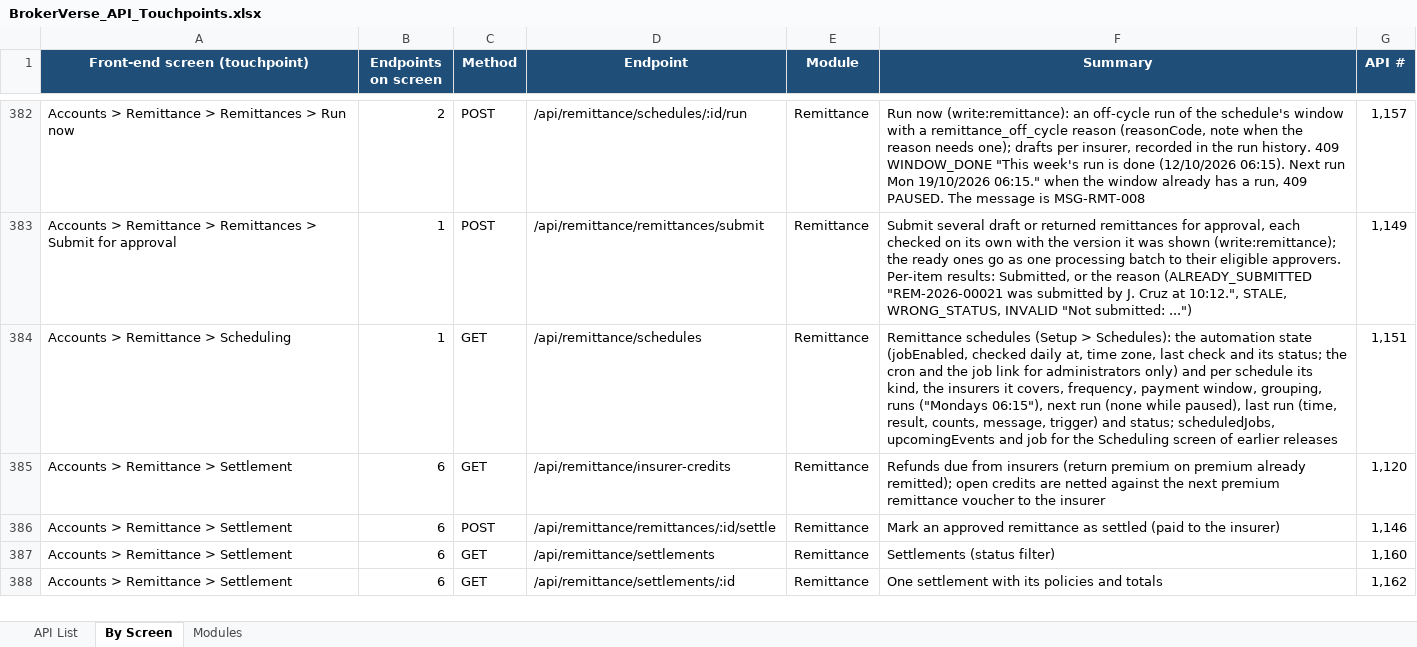
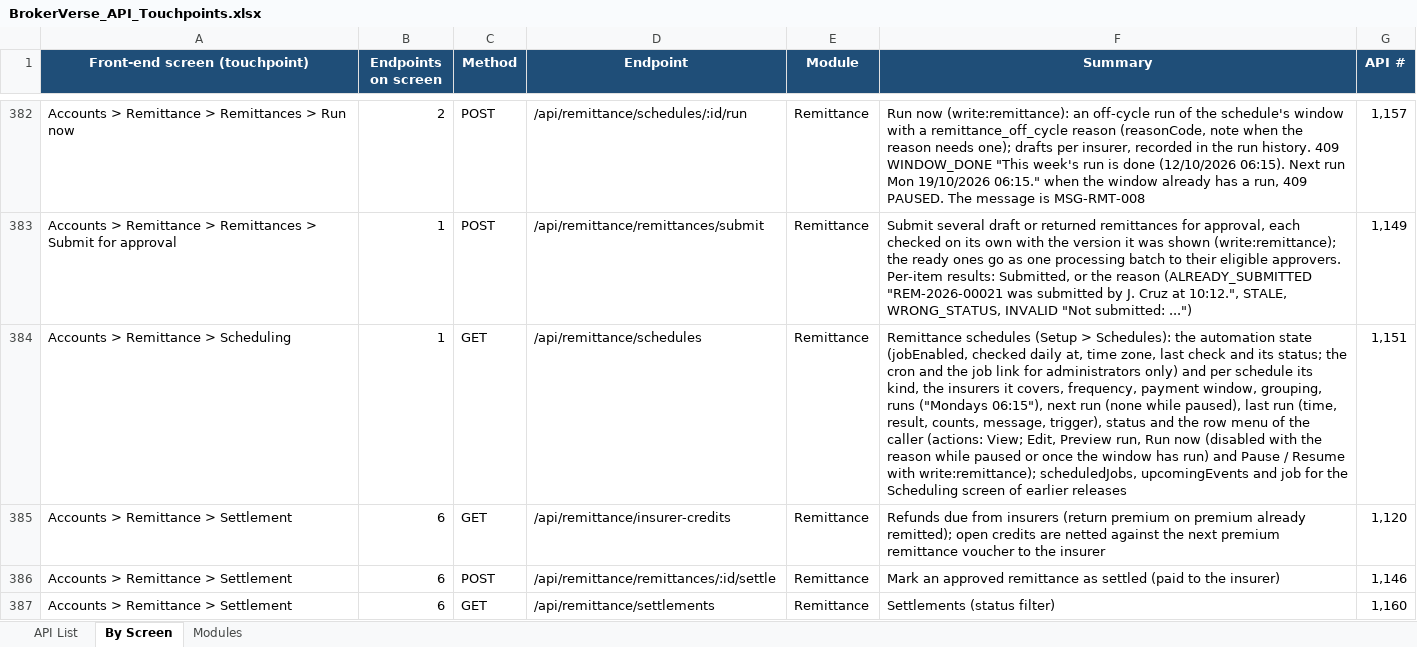
Before and after one commit to IortaTexhNXT-DEV/BDOI-OOTB, an Excel workbook: backend/docs/api/BrokerVerse_API_Touchpoints.xlsx, sheet By Screen, drawn as a sheet; only a part is shown, gaps mark what is left out; the shorter side is filled out with more unchanged rows; values as stored, in another font and other column widths than the file's, no borders; the diff covers the shown part only; the diff names each change by its address in the sheet, - before the commit and + after, or states it on an @@ line.

Commit message:
Give each remittance schedule the row menu of the caller
GET /remittance/schedules and /schedules/:id answer the actions of the
row for the signed-in user: View for everyone and, with
write:remittance, Edit, Preview run, Run now and Pause or Resume. Run
now stays in the menu but is disabled with the reason while the
schedule is paused or its current window already has a run, the same
text the run itself is refused with.

```diff
--- a/backend/docs/api/BrokerVerse_API_Touchpoints.xlsx (sheet By Screen)
+++ b/backend/docs/api/BrokerVerse_API_Touchpoints.xlsx (sheet By Screen)
-F384 (Summary): …counts, message, trigger) and status; scheduledJobs, upcomingEvents…
+F384 (Summary): …counts, message, trigger), status and the row menu of the caller (actions: View; Edit, Preview run, Run now (disabled with the reason while paused or once the window has run) and Pause / Resume with write:remittance); scheduledJobs, upcomingEvents…
```
Also changed, not shown: 1 edited cell elsewhere in this sheet, sheet API List, 7 other files.
